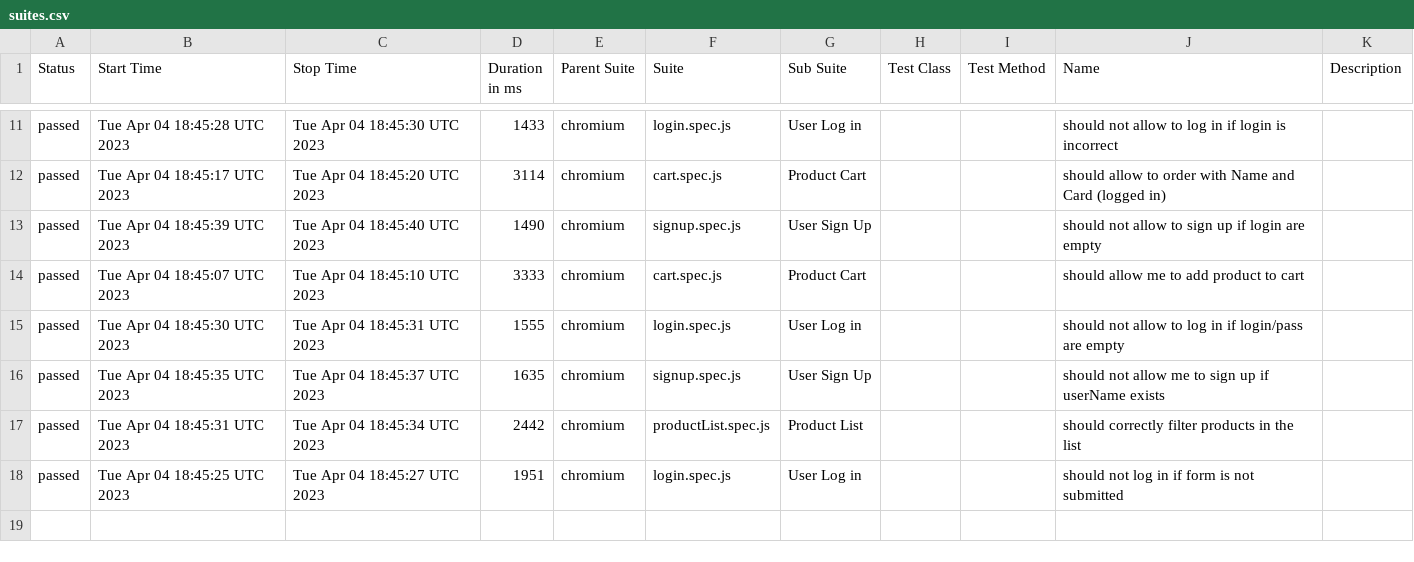
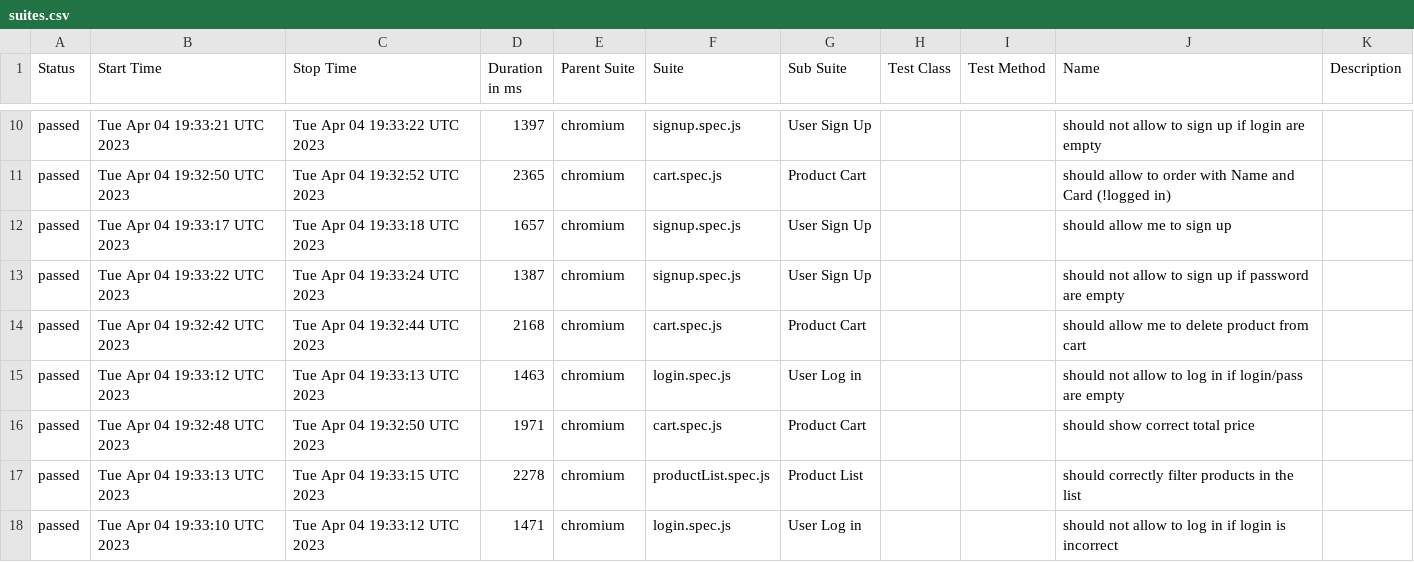
Before and after one commit to olemoreflipflop/project_otus, a CSV file: reports/allure-report/data/suites.csv, drawn as a sheet; only a part is shown, gaps mark what is left out; the diff covers the shown part only.

```diff
--- a/reports/allure-report/data/suites.csv
+++ b/reports/allure-report/data/suites.csv
@@ -11,8 +10,9 @@
-"passed","Tue Apr 04 18:45:28 UTC 2023","Tue Apr 04 18:45:30 UTC 2023","1433","chromium","login.spec.js","User Log in","","","should not allow to log in if login is incorrect",""
-"passed","Tue Apr 04 18:45:17 UTC 2023","Tue Apr 04 18:45:20 UTC 2023","3114","chromium","cart.spec.js","Product Cart","","","should allow to order with Name and Card (logged in)",""
-"passed","Tue Apr 04 18:45:39 UTC 2023","Tue Apr 04 18:45:40 UTC 2023","1490","chromium","signup.spec.js","User Sign Up","","","should not allow to sign up if login are empty",""
-"passed","Tue Apr 04 18:45:07 UTC 2023","Tue Apr 04 18:45:10 UTC 2023","3333","chromium","cart.spec.js","Product Cart","","","should allow me to add product to cart",""
-"passed","Tue Apr 04 18:45:30 UTC 2023","Tue Apr 04 18:45:31 UTC 2023","1555","chromium","login.spec.js","User Log in","","","should not allow to log in if login/pass are empty",""
-"passed","Tue Apr 04 18:45:35 UTC 2023","Tue Apr 04 18:45:37 UTC 2023","1635","chromium","signup.spec.js","User Sign Up","","","should not allow me to sign up if userName exists",""
-"passed","Tue Apr 04 18:45:31 UTC 2023","Tue Apr 04 18:45:34 UTC 2023","2442","chromium","productList.spec.js","Product List","","","should correctly filter products in the list",""
-"passed","Tue Apr 04 18:45:25 UTC 2023","Tue Apr 04 18:45:27 UTC 2023","1951","chromium","login.spec.js","User Log in","","","should not log in if form is not submitted",""
+"passed","Tue Apr 04 19:33:21 UTC 2023","Tue Apr 04 19:33:22 UTC 2023","1397","chromium","signup.spec.js","User Sign Up","","","should not allow to sign up if login are empty",""
+"passed","Tue Apr 04 19:32:50 UTC 2023","Tue Apr 04 19:32:52 UTC 2023","2365","chromium","cart.spec.js","Product Cart","","","should allow to order with Name and Card (!logged in)",""
+"passed","Tue Apr 04 19:33:17 UTC 2023","Tue Apr 04 19:33:18 UTC 2023","1657","chromium","signup.spec.js","User Sign Up","","","should allow me to sign up",""
+"passed","Tue Apr 04 19:33:22 UTC 2023","Tue Apr 04 19:33:24 UTC 2023","1387","chromium","signup.spec.js","User Sign Up","","","should not allow to sign up if password are empty",""
+"passed","Tue Apr 04 19:32:42 UTC 2023","Tue Apr 04 19:32:44 UTC 2023","2168","chromium","cart.spec.js","Product Cart","","","should allow me to delete product from cart",""
+"passed","Tue Apr 04 19:33:12 UTC 2023","Tue Apr 04 19:33:13 UTC 2023","1463","chromium","login.spec.js","User Log in","","","should not allow to log in if login/pass are empty",""
+"passed","Tue Apr 04 19:32:48 UTC 2023","Tue Apr 04 19:32:50 UTC 2023","1971","chromium","cart.spec.js","Product Cart","","","should show correct total price",""
+"passed","Tue Apr 04 19:33:13 UTC 2023","Tue Apr 04 19:33:15 UTC 2023","2278","chromium","productList.spec.js","Product List","","","should correctly filter products in the list",""
+"passed","Tue Apr 04 19:33:10 UTC 2023","Tue Apr 04 19:33:12 UTC 2023","1471","chromium","login.spec.js","User Log in","","","should not allow to log in if login is incorrect",""
```
Also changed, not shown: 1 added row, 2 removed rows and 28 edited cells elsewhere in this file, reports/allure-report/data/behaviors.csv, 55 other files.
